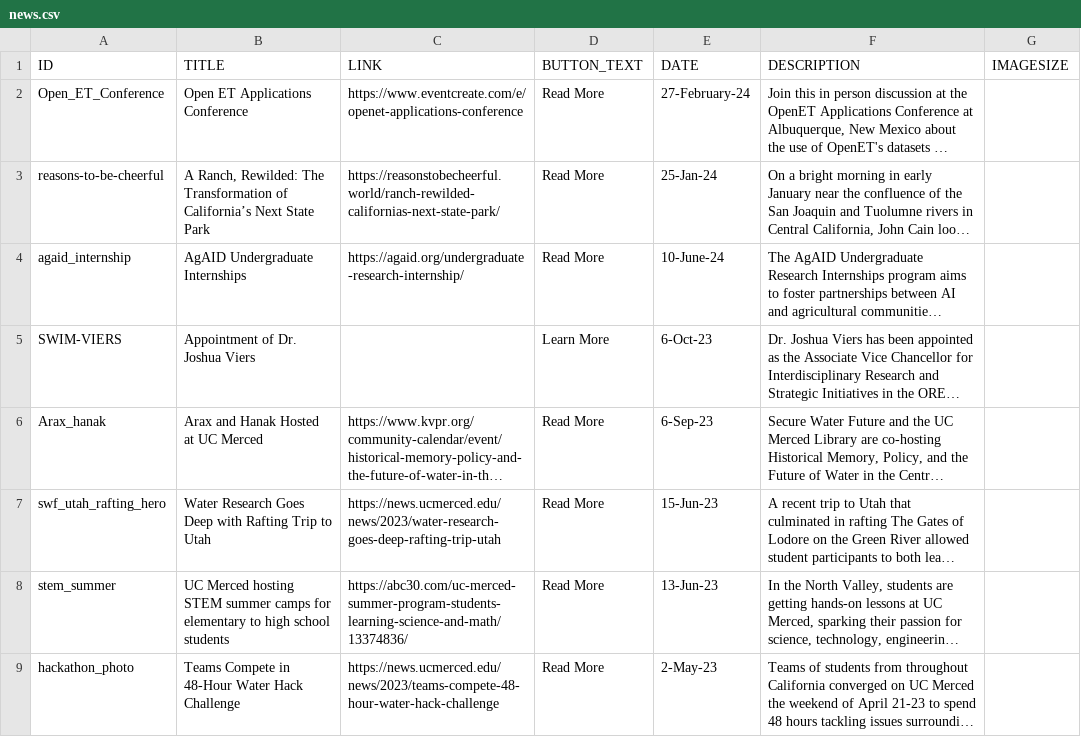
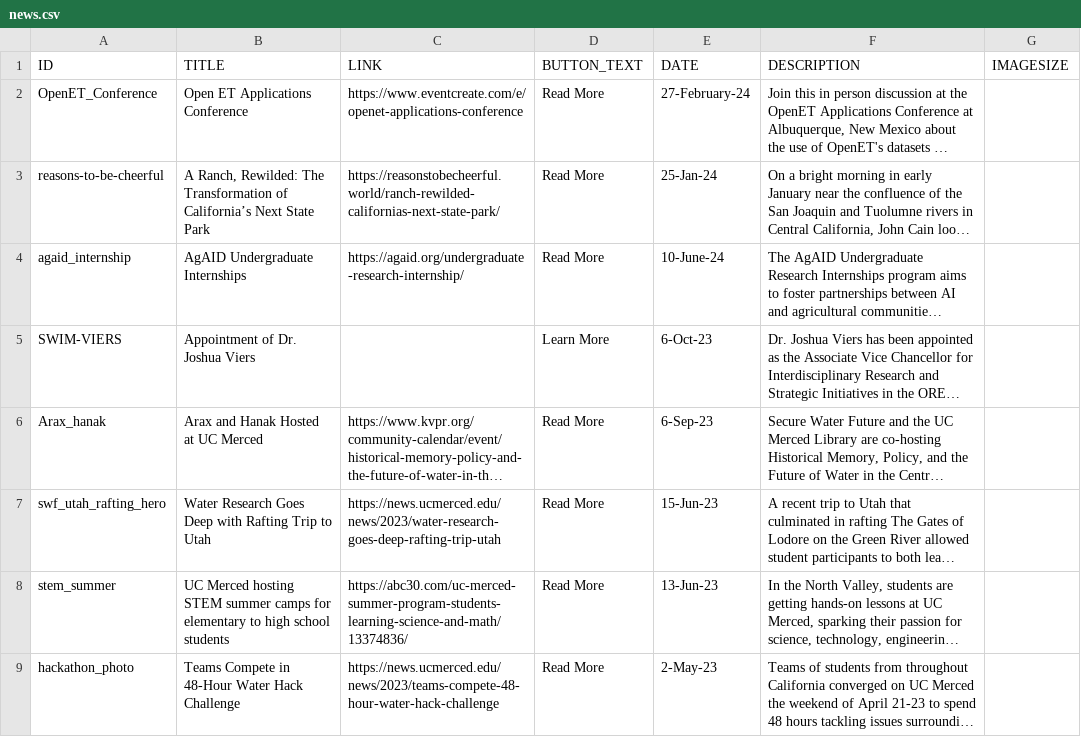
Before and after one commit to citris-ucmerced/SecureWaterFuture, a CSV file: news.csv, drawn as a sheet; only a part is shown; long unchanged cells end in …; the diff names each change by its address in the sheet, - before the commit and + after, or states it on an @@ line.

```diff
--- a/news.csv
+++ b/news.csv
-A2 (ID): Open_ET_Conference
+A2 (ID): OpenET_Conference
```
